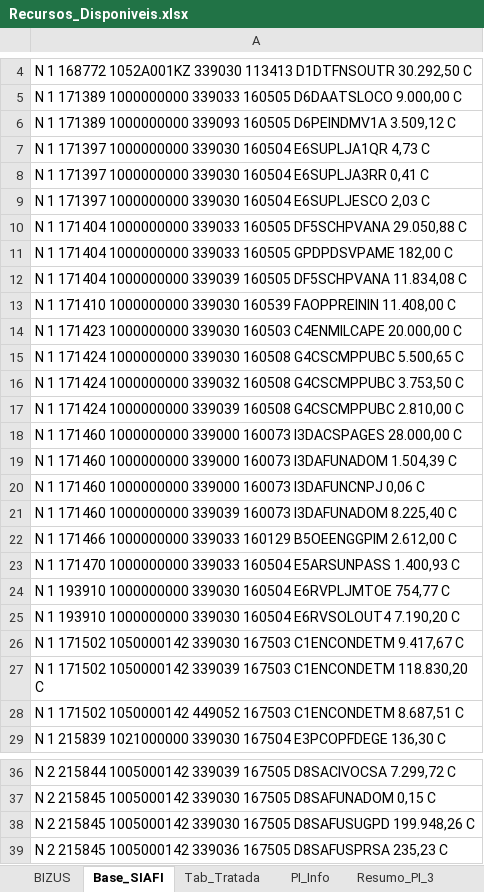
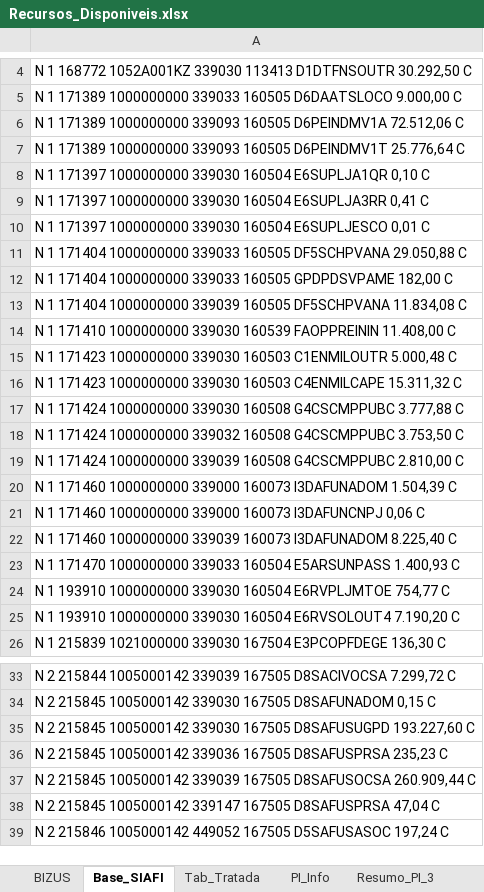
Before and after one commit to DiogoPqdt/Dashboard_ESA, an Excel workbook: base_dados/Recursos_Disponiveis.xlsx, sheet Base_SIAFI, drawn as a sheet; only a part is shown, gaps mark what is left out; the shorter side is filled out with more unchanged rows; values as stored, in another font and other column widths than the file's, no borders; table styles not drawn; removed rows and columns are numbered as before the commit, all else as after; the diff names each change by its address in the sheet, - before the commit and + after, or states it on an @@ line.

Commit message:
atualização de base de dados

```diff
--- a/base_dados/Recursos_Disponiveis.xlsx (sheet Base_SIAFI)
+++ b/base_dados/Recursos_Disponiveis.xlsx (sheet Base_SIAFI)
-A6: …160505 D6PEINDMV1A 3.509,12 C
+A6: …160505 D6PEINDMV1A 72.512,06 C
-A7: N 1 171397 1000000000 339030 160504 E6SUPLJA1QR 4,73 C
+A7: N 1 171389 1000000000 339093 160505 D6PEINDMV1T 25.776,64 C
+row 8: N 1 171397 1000000000 339030 160504 E6SUPLJA1QR 0,10 C
-A10: …160504 E6SUPLJESCO 2,03 C
+A10: …160504 E6SUPLJESCO 0,01 C
-A15: …339030 160503 C4ENMILCAPE 20.000,00 C
+A15: …339030 160503 C1ENMILOUTR 5.000,48 C
-A16: N 1 171424 1000000000 339030 160508 G4CSCMPPUBC 5.500,65 C
+A16: N 1 171423 1000000000 339030 160503 C4ENMILCAPE 15.311,32 C
+row 17: N 1 171424 1000000000 339030 160508 G4CSCMPPUBC 3.777,88 C
-row 18: N 1 171460 1000000000 339000 160073 I3DACSPAGES 28.000,00 C
-row 22: N 1 171466 1000000000 339033 160129 B5OEENGGPIM 2.612,00 C
-row 26: N 1 171502 1050000142 339030 167503 C1ENCONDETM 9.417,67 C
-row 27: N 1 171502 1050000142 339039 167503 C1ENCONDETM 118.830,20 C
-row 28: N 1 171502 1050000142 449052 167503 C1ENCONDETM 8.687,51 C
-A35: …167505 D8SAFUSUGPD 199.948,26 C
+A35: …167505 D8SAFUSUGPD 193.227,60 C
```
Also changed, not shown: sheet Recursos_ESA, sheet Tab_Tratada, 4 other files.
